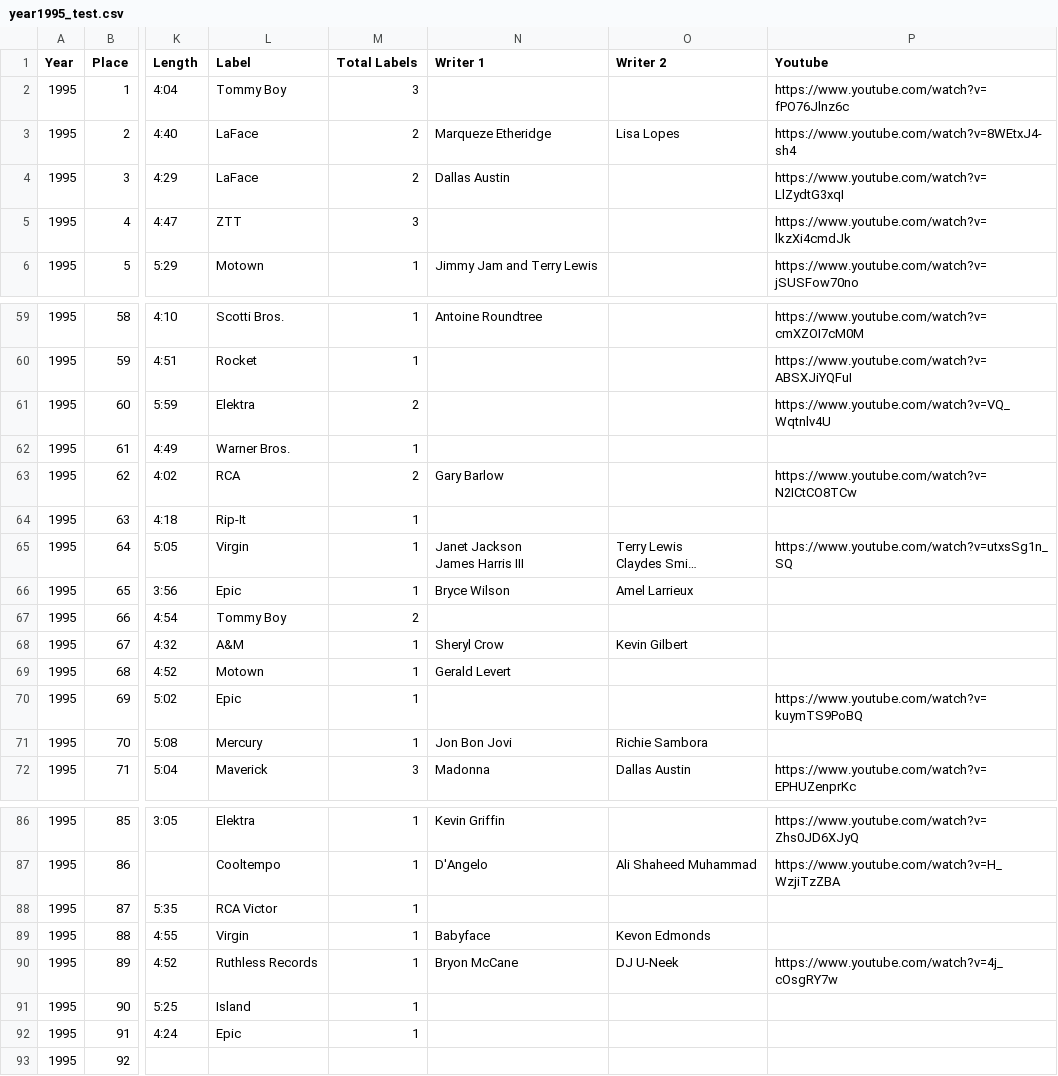
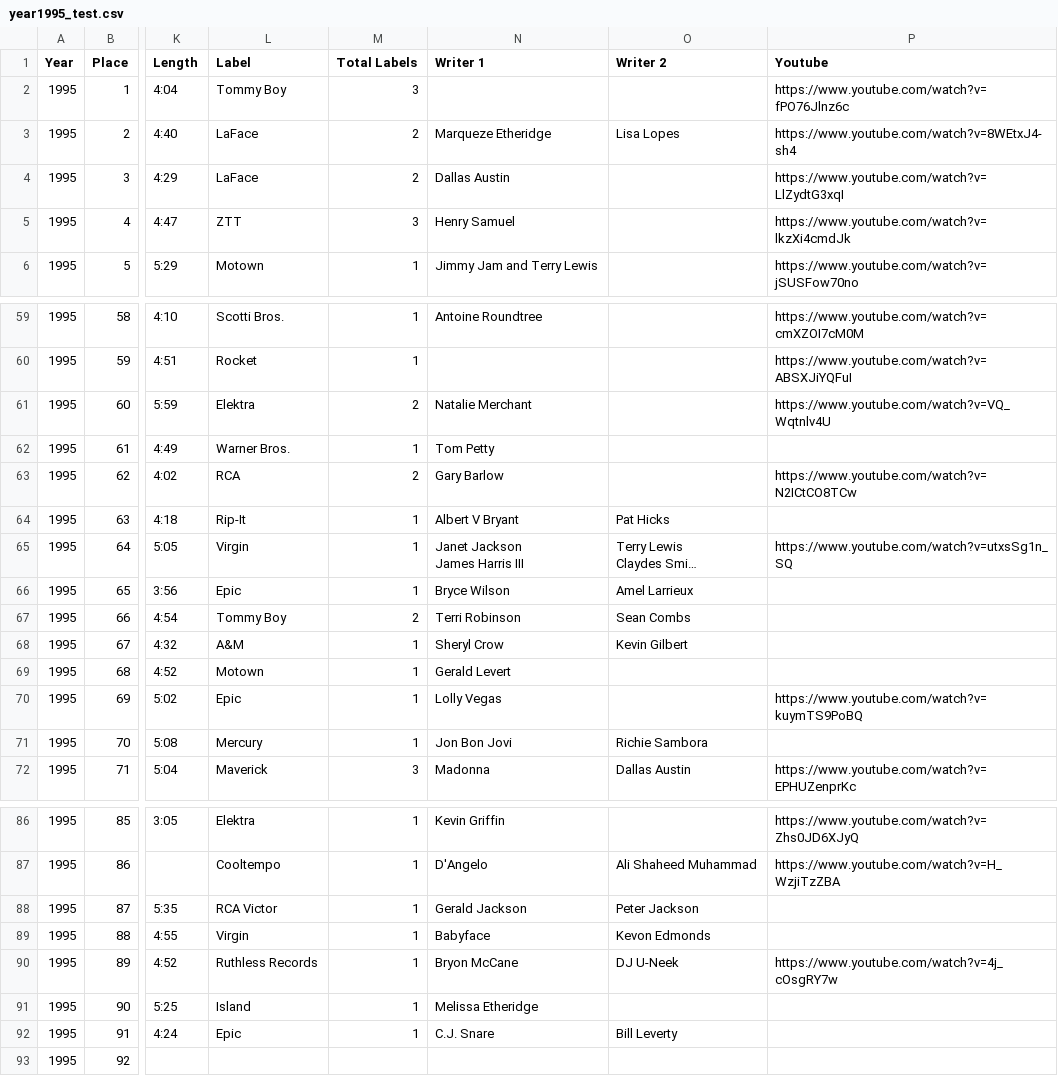
Before and after one commit to JonasRex/JupyterLab_My_Notebooks, a CSV file: ExamsProject/Data/year1995_test.csv, drawn as a sheet; only a part is shown, gaps mark what is left out; long unchanged cells end in …; the diff covers the shown part only; the diff names each change by its address in the sheet, - before the commit and + after, or states it on an @@ line.

```diff
--- a/ExamsProject/Data/year1995_test.csv
+++ b/ExamsProject/Data/year1995_test.csv
-N5 (Writer 1): (empty)
+N5 (Writer 1): Henry Samuel
-N61 (Writer 1): (empty)
+N61 (Writer 1): Natalie Merchant
-N62 (Writer 1): (empty)
+N62 (Writer 1): Tom Petty
-N64 (Writer 1): (empty)
+N64 (Writer 1): Albert V Bryant
-O64 (Writer 2): (empty)
+O64 (Writer 2): Pat Hicks
-N67 (Writer 1): (empty)
+N67 (Writer 1): Terri Robinson
-O67 (Writer 2): (empty)
+O67 (Writer 2): Sean Combs
-N70 (Writer 1): (empty)
+N70 (Writer 1): Lolly Vegas
-N88 (Writer 1): (empty)
+N88 (Writer 1): Gerald Jackson
-O88 (Writer 2): (empty)
+O88 (Writer 2): Peter Jackson
-N91 (Writer 1): (empty)
+N91 (Writer 1): Melissa Etheridge
-N92 (Writer 1): (empty)
+N92 (Writer 1): C.J. Snare
-O92 (Writer 2): (empty)
+O92 (Writer 2): Bill Leverty
```
Also changed, not shown: 5 edited cells elsewhere in this file, 2 other files.
